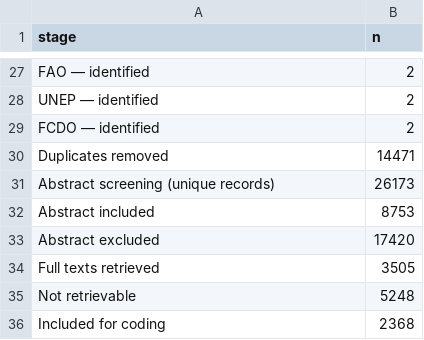
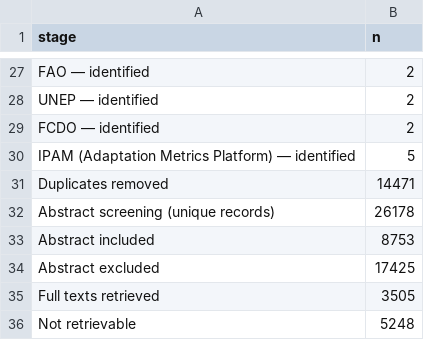
Before and after one commit to bristlepine/ilri-climate-adaptation-effectiveness, a CSV file: frontend/public/map/data/roses_flow.csv, drawn as a sheet; only a part is shown, gaps mark what is left out; the shorter side is filled out with more unchanged rows.

Commit message:
Sync frontend systematic-map/methodology pages with pipeline data
Replace hand-typed PRISMA numbers on the site with values loaded at
runtime from a new prisma_stats.json (exported by _gen_prisma.py
straight from the pipeline outputs), so the pages can't drift out of
sync with the diagram again. Fixes stale source counts, dedup/screening
totals, and the LLM full-text track (was showing 2,750 included;
real number is 2,368). Updates the PRISMA figure to the current
3-bucket version. Removes the unused PrismaFlow.tsx component.

Also exposes indicators_measured and purpose_of_assessment in the
studies export, and adds an Indicators Measured column to the
searchable database table on the site.

```diff
--- a/frontend/public/map/data/roses_flow.csv
+++ b/frontend/public/map/data/roses_flow.csv
@@ -29,6 +29,7 @@ UNEP — identified,2
 FCDO — identified,2
+IPAM (Adaptation Metrics Platform) — identified,5
 Duplicates removed,14471
-Abstract screening (unique records),26173
+Abstract screening (unique records),26178
 Abstract included,8753
-Abstract excluded,17420
+Abstract excluded,17425
 Full texts retrieved,3505
```
Also changed, not shown: 19 other files.
